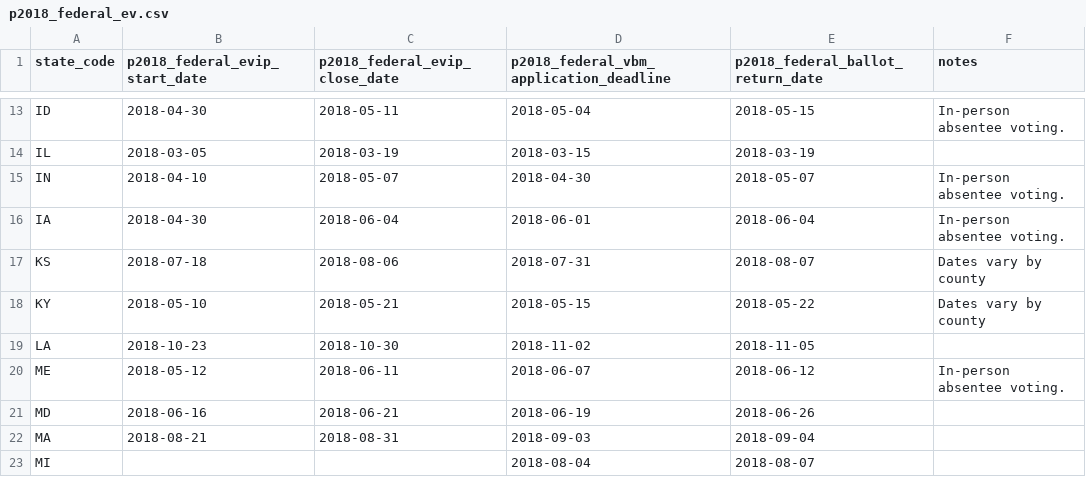
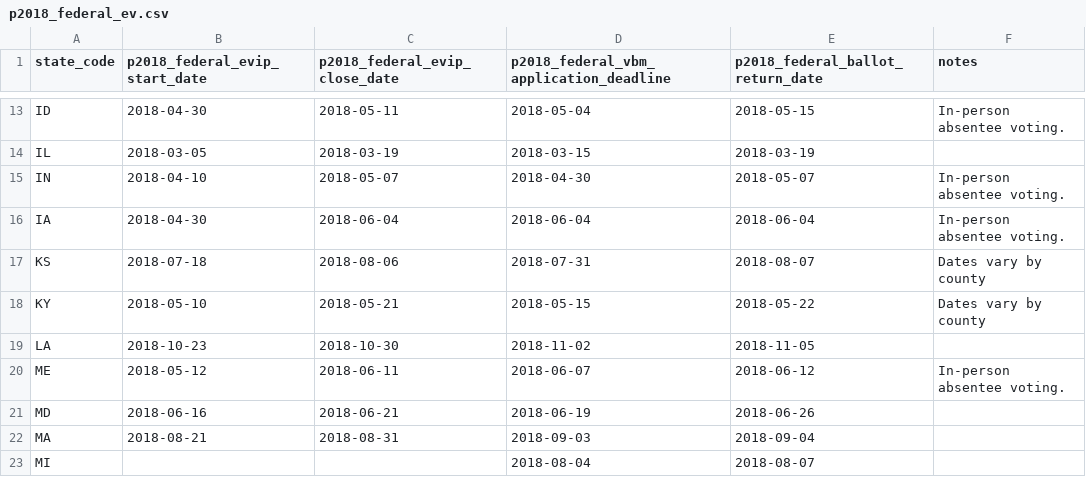
Before and after one commit to democrats/election-calendar, a CSV file: 2018/p2018_federal_ev.csv, drawn as a sheet; only a part is shown, gaps mark what is left out.

Commit message:
fix iowa vbm deadline

```diff
--- a/2018/p2018_federal_ev.csv
+++ b/2018/p2018_federal_ev.csv
@@ -15,3 +15,3 @@ IL,2018-03-05,2018-03-19,2018-03-15,2018-03-19,
 IN,2018-04-10,2018-05-07,2018-04-30,2018-05-07,In-person absentee voting.
-IA,2018-04-30,2018-06-04,2018-06-01,2018-06-04,In-person absentee voting.
+IA,2018-04-30,2018-06-04,2018-06-04,2018-06-04,In-person absentee voting.
 KS,2018-07-18,2018-08-06,2018-07-31,2018-08-07,Dates vary by county
```
